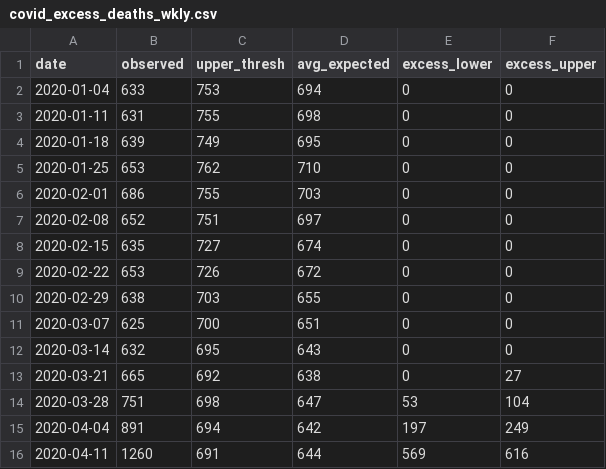
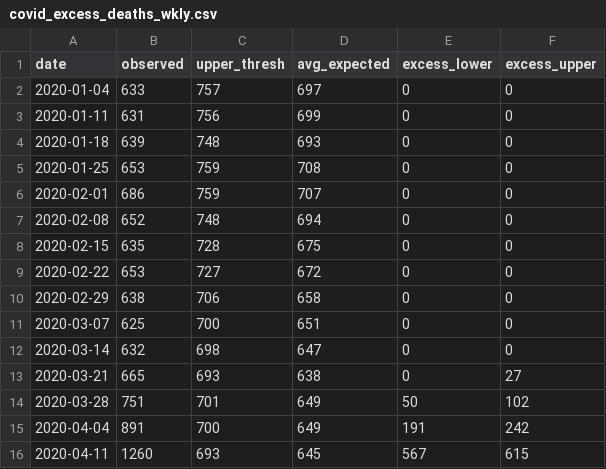
Before and after one commit to CT-Data-Haven/covidpub, a CSV file: input_data/covid_excess_deaths_wkly.csv, drawn as a sheet; only a part is shown; the diff covers the shown part only.

```diff
--- a/input_data/covid_excess_deaths_wkly.csv
+++ b/input_data/covid_excess_deaths_wkly.csv
@@ -1,16 +1,16 @@
 "date","observed","upper_thresh","avg_expected","excess_lower","excess_upper"
-2020-01-04,633,753,694,0,0
-2020-01-11,631,755,698,0,0
-2020-01-18,639,749,695,0,0
-2020-01-25,653,762,710,0,0
-2020-02-01,686,755,703,0,0
-2020-02-08,652,751,697,0,0
-2020-02-15,635,727,674,0,0
-2020-02-22,653,726,672,0,0
-2020-02-29,638,703,655,0,0
+2020-01-04,633,757,697,0,0
+2020-01-11,631,756,699,0,0
+2020-01-18,639,748,693,0,0
+2020-01-25,653,759,708,0,0
+2020-02-01,686,759,707,0,0
+2020-02-08,652,748,694,0,0
+2020-02-15,635,728,675,0,0
+2020-02-22,653,727,672,0,0
+2020-02-29,638,706,658,0,0
 2020-03-07,625,700,651,0,0
-2020-03-14,632,695,643,0,0
-2020-03-21,665,692,638,0,27
-2020-03-28,751,698,647,53,104
-2020-04-04,891,694,642,197,249
-2020-04-11,1260,691,644,569,616
+2020-03-14,632,698,647,0,0
+2020-03-21,665,693,638,0,27
+2020-03-28,751,701,649,50,102
+2020-04-04,891,700,649,191,242
+2020-04-11,1260,693,645,567,615
```
Also changed, not shown: 94 edited cells elsewhere in this file, input_data/covid_age_adjusted_race.csv, input_data/covid_county.csv, 3 other files.
